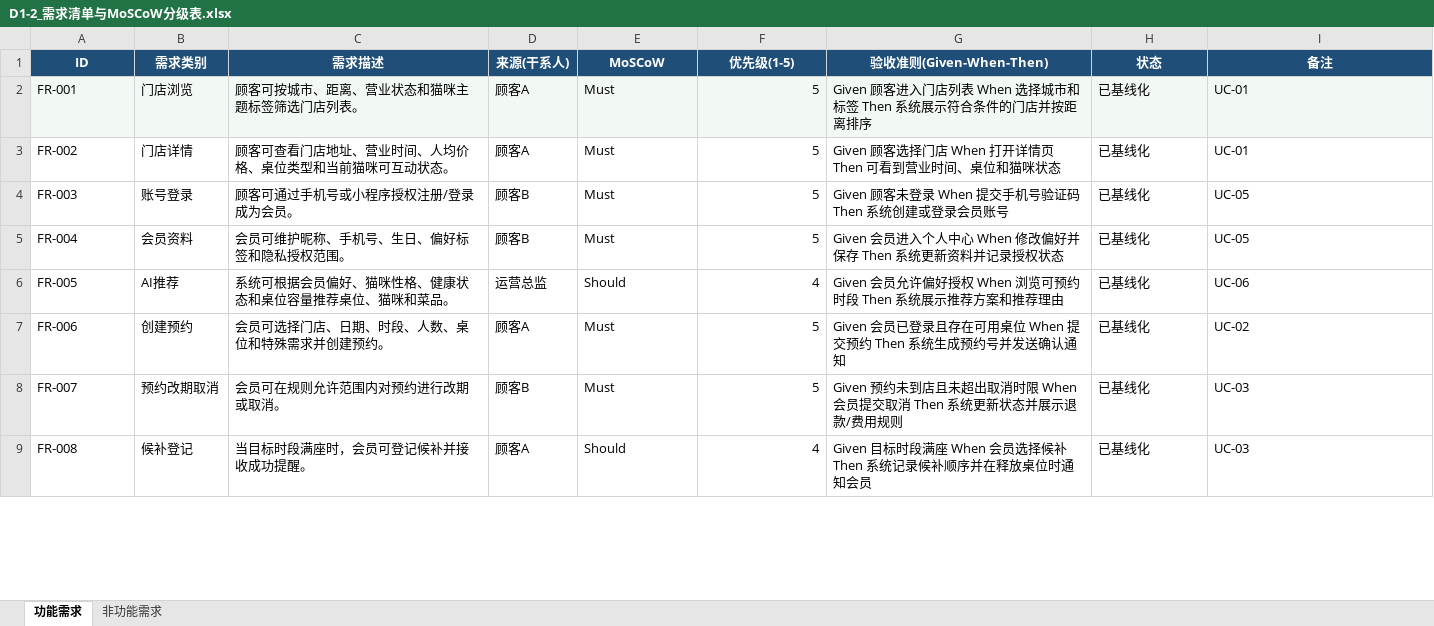
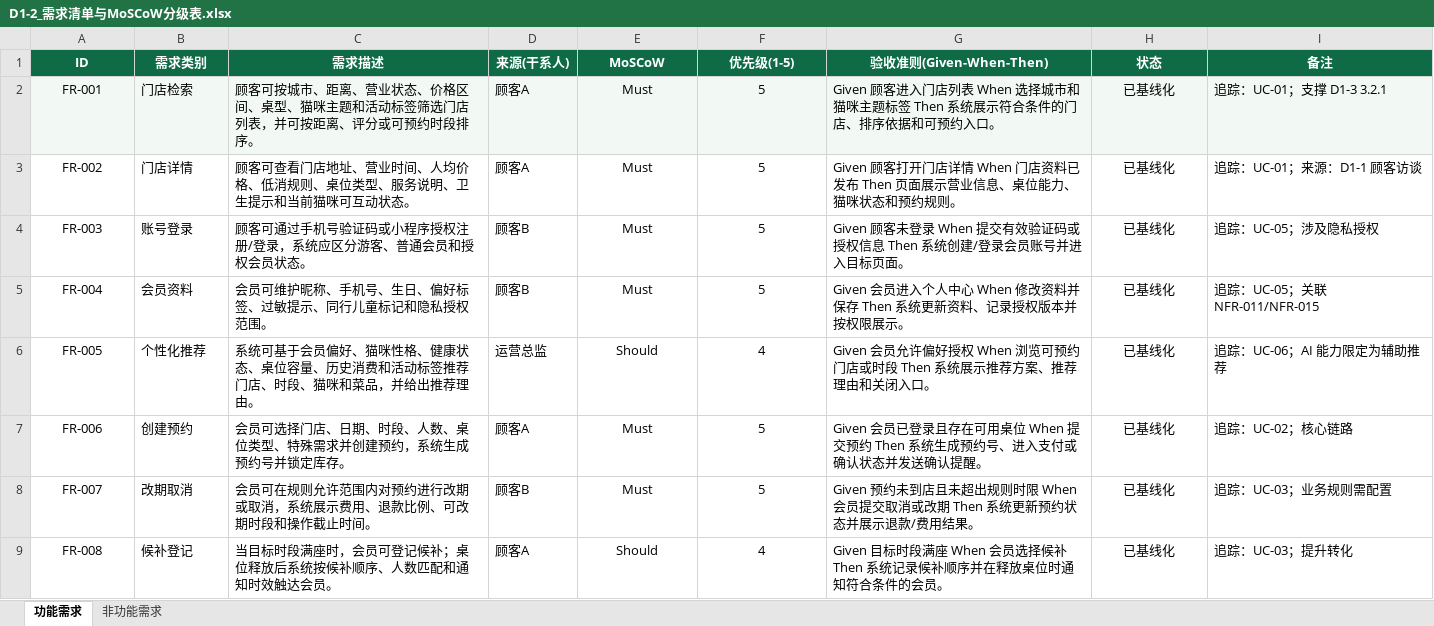
Before and after one commit to EridanusQ/BJFU-SoftwareEngineer, an Excel workbook: 实验一_智能化需求工程与UML建模/D1-2_需求清单与MoSCoW分级表.xlsx, sheet 功能需求, drawn as a sheet; only a part is shown; values as stored, in another font and other column widths than the file's, no borders; conditional formats not drawn; the diff covers the shown part only; the diff names each change by its address in the sheet, - before the commit and + after, or states it on an @@ line.

```diff
--- a/实验一_智能化需求工程与UML建模/D1-2_需求清单与MoSCoW分级表.xlsx (sheet 功能需求)
+++ b/实验一_智能化需求工程与UML建模/D1-2_需求清单与MoSCoW分级表.xlsx (sheet 功能需求)
-A1:I1 fill: #1F4E79
+A1:I1 fill: #0F6B45
-A2:A9 alignment: left
+A2:A9 alignment: center
-B2 (需求类别): 门店浏览
+B2 (需求类别): 门店检索
-C2 (需求描述): 顾客可按城市、距离、营业状态和猫咪主题标签筛选门店列表。
+C2 (需求描述): 顾客可按城市、距离、营业状态、价格区间、桌型、猫咪主题和活动标签筛选门店列表，并可按距离、评分或可预约时段排序。
-E2:E9 alignment: left
+E2:E9 alignment: center
-F2:F9 alignment: right
+F2:F9 alignment: center
-G2 (验收准则(Given-When-Then)): …择城市和标签 Then 系统展示符合条件的门店并按距离排序
+G2 (验收准则(Given-When-Then)): …择城市和猫咪主题标签 Then 系统展示符合条件的门店、排序依据和可预约入口。
-H2:H9 alignment: left
+H2:H9 alignment: center
-I2 (备注): UC-01
+I2 (备注): 追踪：UC-01；支撑 D1-3 3.2.1
-C3 (需求描述): 顾客可查看门店地址、营业时间、人均价格、桌位类型和当前猫咪可互动状态。
+C3 (需求描述): 顾客可查看门店地址、营业时间、人均价格、低消规则、桌位类型、服务说明、卫生提示和当前猫咪可互动状态。
-G3 (验收准则(Given-When-Then)): Given 顾客选择门店 When 打开详情页 Then 可看到营业时间、桌位和猫咪状态
+G3 (验收准则(Given-When-Then)): Given 顾客打开门店详情 When 门店资料已发布 Then 页面展示营业信息、桌位能力、猫咪状态和预约规则。
-I3 (备注): UC-01
+I3 (备注): 追踪：UC-01；来源：D1-1 顾客访谈
-C4 (需求描述): 顾客可通过手机号或小程序授权注册/登录成为会员。
+C4 (需求描述): 顾客可通过手机号验证码或小程序授权注册/登录，系统应区分游客、普通会员和授权会员状态。
-G4 (验收准则(Given-When-Then)): …When 提交手机号验证码 Then 系统创建或登录会员账号
+G4 (验收准则(Given-When-Then)): …When 提交有效验证码或授权信息 Then 系统创建/登录会员账号并进入目标页面。
-I4 (备注): UC-05
+I4 (备注): 追踪：UC-05；涉及隐私授权
-C5 (需求描述): 会员可维护昵称、手机号、生日、偏好标签和隐私授权范围。
+C5 (需求描述): 会员可维护昵称、手机号、生日、偏好标签、过敏提示、同行儿童标记和隐私授权范围。
-G5 (验收准则(Given-When-Then)): …When 修改偏好并保存 Then 系统更新资料并记录授权状态
+G5 (验收准则(Given-When-Then)): …When 修改资料并保存 Then 系统更新资料、记录授权版本并按权限展示。
-I5 (备注): UC-05
+I5 (备注): 追踪：UC-05；关联 NFR-011/NFR-015
-B6 (需求类别): AI推荐
+B6 (需求类别): 个性化推荐
-C6 (需求描述): 系统可根据会员偏好、猫咪性格、健康状态和桌位容量推荐桌位、猫咪和菜品。
+C6 (需求描述): 系统可基于会员偏好、猫咪性格、健康状态、桌位容量、历史消费和活动标签推荐门店、时段、猫咪和菜品，并给出推荐理由。
-G6 (验收准则(Given-When-Then)): …览可预约时段 Then 系统展示推荐方案和推荐理由
+G6 (验收准则(Given-When-Then)): …览可预约门店或时段 Then 系统展示推荐方案、推荐理由和关闭入口。
-I6 (备注): UC-06
+I6 (备注): 追踪：UC-06；AI 能力限定为辅助推荐
-C7 (需求描述): 会员可选择门店、日期、时段、人数、桌位和特殊需求并创建预约。
+C7 (需求描述): 会员可选择门店、日期、时段、人数、桌位类型、特殊需求并创建预约，系统生成预约号并锁定库存。
-G7 (验收准则(Given-When-Then)): …成预约号并发送确认通知
+G7 (验收准则(Given-When-Then)): …成预约号、进入支付或确认状态并发送确认提醒。
-I7 (备注): UC-02
+I7 (备注): 追踪：UC-02；核心链路
-B8 (需求类别): 预约改期取消
+B8 (需求类别): 改期取消
-C8 (需求描述): 会员可在规则允许范围内对预约进行改期或取消。
+C8 (需求描述): 会员可在规则允许范围内对预约进行改期或取消，系统展示费用、退款比例、可改期时段和操作截止时间。
-G8 (验收准则(Given-When-Then)): …且未超出取消时限 When 会员提交取消 Then 系统更新状态并展示退款/费用规则
+G8 (验收准则(Given-When-Then)): …且未超出规则时限 When 会员提交取消或改期 Then 系统更新预约状态并展示退款/费用结果。
-I8 (备注): UC-03
+I8 (备注): 追踪：UC-03；业务规则需配置
-C9 (需求描述): 当目标时段满座时，会员可登记候补并接收成功提醒。
+C9 (需求描述): 当目标时段满座时，会员可登记候补；桌位释放后系统按候补顺序、人数匹配和通知时效触达会员。
-G9 (验收准则(Given-When-Then)): …位时通知会员
+G9 (验收准则(Given-When-Then)): …位时通知符合条件的会员。
-I9 (备注): UC-03
+I9 (备注): 追踪：UC-03；提升转化
```
Also changed, not shown: 6 added rows, 82 edited cells and cell formats elsewhere in this sheet, sheet 非功能需求, 1 other file.
